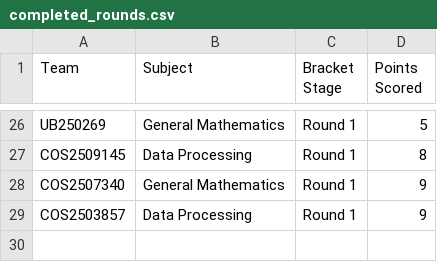
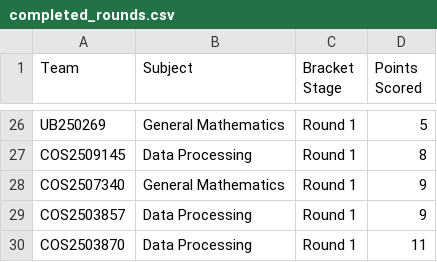
Before and after one commit to datascience-uniben/faculty_of_com_quiz, a CSV file: completed_rounds.csv, drawn as a sheet; only a part is shown, gaps mark what is left out.

Commit message:
Log match activity entry: COS2503870

```diff
--- a/completed_rounds.csv
+++ b/completed_rounds.csv
@@ -29 +29,2 @@ COS2507340,General Mathematics,Round 1,9
 COS2503857,Data Processing,Round 1,9
+COS2503870,Data Processing,Round 1,11
```
